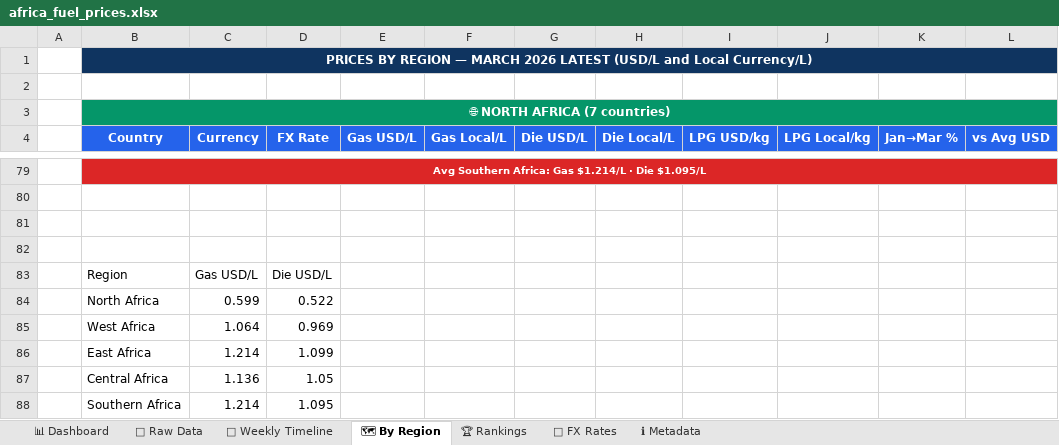
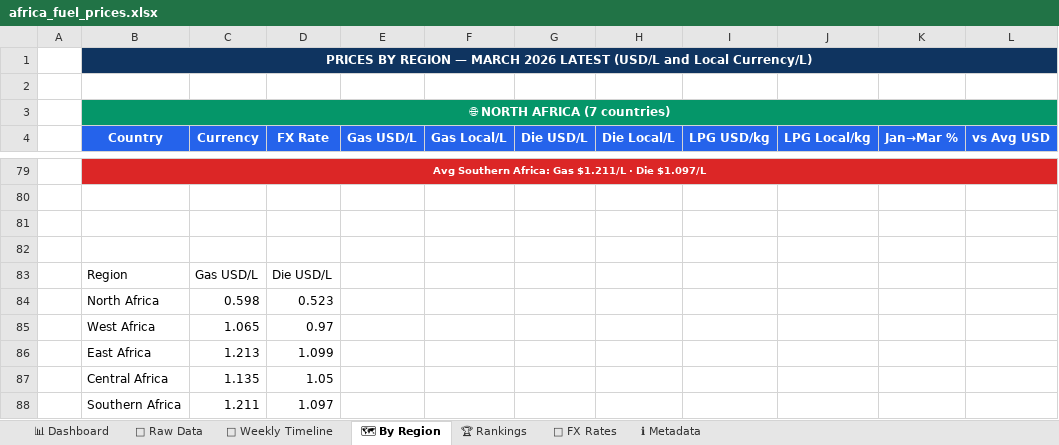
Before and after one commit to Data-Innovation-For-Africa/africa-fuel-tracker, an Excel workbook: docs/africa_fuel_prices.xlsx, sheet 🗺 By Region, drawn as a sheet; only a part is shown, gaps mark what is left out; values as stored, in another font and other column widths than the file's, no borders; charts and pictures not drawn; removed rows and columns are numbered as before the commit, all else as after; the diff covers the shown part only; the diff names each change by its address in the sheet, - before the commit and + after, or states it on an @@ line.

```diff
--- a/docs/africa_fuel_prices.xlsx (sheet 🗺 By Region)
+++ b/docs/africa_fuel_prices.xlsx (sheet 🗺 By Region)
-B79 (Country): …Africa: Gas $1.214/L · Die $1.095/L
+B79 (Country): …Africa: Gas $1.211/L · Die $1.097/L
-row 84:  | North Africa | 0.599 | 0.522
-row 85:  | West Africa | 1.064 | 0.969
+row 84:  | North Africa | 0.598 | 0.523
+row 85:  | West Africa | 1.065 | 0.97
-C86 (Currency): 1.214
+C86 (Currency): 1.213
-C87 (Currency): 1.136
+C87 (Currency): 1.135
-row 88:  | Southern Africa | 1.214 | 1.095
+row 88:  | Southern Africa | 1.211 | 1.097
```
Also changed, not shown: 44 added rows, 44 removed rows and 47 edited cells elsewhere in this sheet, sheet 📅 Weekly Timeline, sheet 📊 Dashboard, sheet 📁 Raw Data, sheet 🏆 Rankings, sheet ℹ Metadata, 3 other files.
